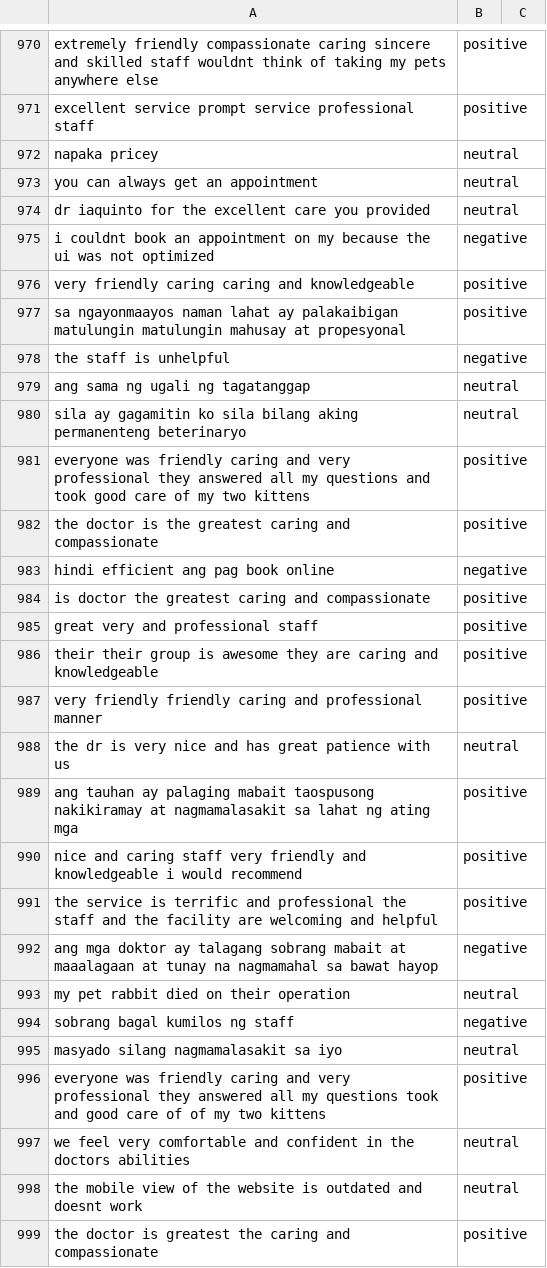
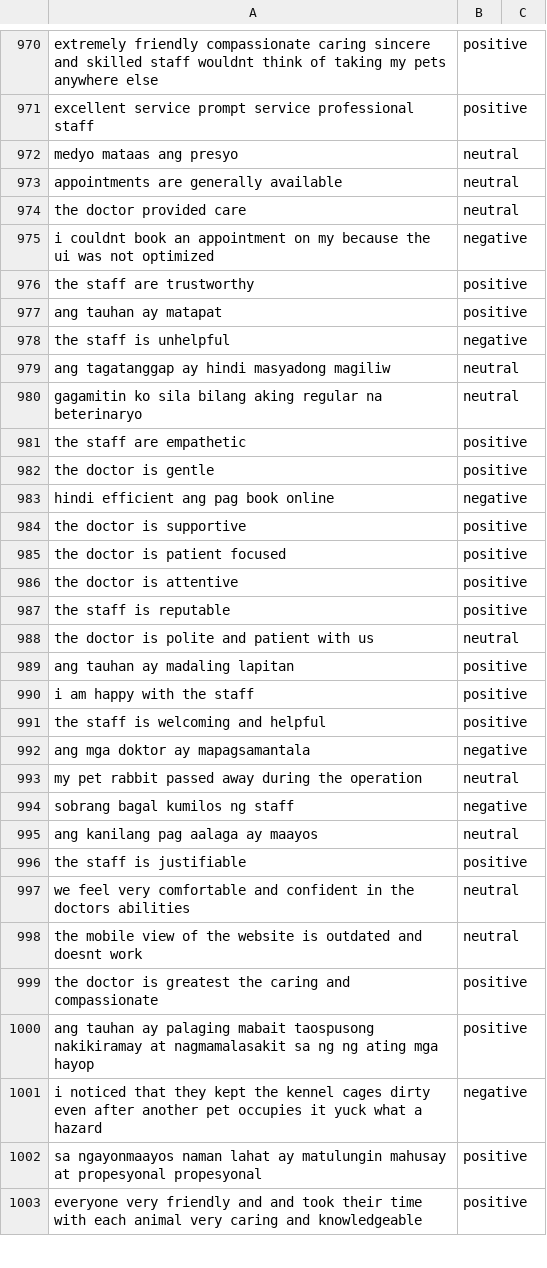
Before and after one commit to Tauri-23/AravelosPetClinic, a CSV file: MODEL/cleaned_by_code.csv, drawn as a sheet; only a part is shown, gaps mark what is left out; the shorter side is filled out with more unchanged rows; the diff covers the shown part only.

```diff
--- a/MODEL/cleaned_by_code.csv
+++ b/MODEL/cleaned_by_code.csv
@@ -971,27 +971,27 @@ extremely friendly compassionate caring sincere and skilled staff wouldnt think
 excellent service prompt service professional staff,positive
-napaka pricey,neutral
-you can always get an appointment,neutral
-dr iaquinto for the excellent care you provided,neutral
+medyo mataas ang presyo,neutral
+appointments are generally available,neutral
+the doctor provided care,neutral
 i couldnt book an appointment on my because the ui was not optimized,negative
-very friendly caring caring and knowledgeable,positive
-sa ngayonmaayos naman lahat ay palakaibigan matulungin matulungin mahusay at propesyonal,positive
+the staff are trustworthy,positive
+ang tauhan ay matapat,positive
 the staff is unhelpful,negative
-ang sama ng ugali ng tagatanggap,neutral
-sila ay gagamitin ko sila bilang aking permanenteng beterinaryo,neutral
-everyone was friendly caring and very professional they answered all my questions and took good care of my two kittens,positive
-the doctor is the greatest caring and compassionate,positive
+ang tagatanggap ay hindi masyadong magiliw,neutral
+gagamitin ko sila bilang aking regular na beterinaryo,neutral
+the staff are empathetic,positive
+the doctor is gentle,positive
 hindi efficient ang pag book online,negative
-is doctor the greatest caring and compassionate,positive
-great very and professional staff,positive
-their their group is awesome they are caring and knowledgeable,positive
-very friendly friendly caring and professional manner,positive
-the dr is very nice and has great patience with us,neutral
-ang tauhan ay palaging mabait taospusong nakikiramay at nagmamalasakit sa lahat ng ating mga,positive
-nice and caring staff very friendly and knowledgeable i would recommend,positive
-the service is terrific and professional the staff and the facility are welcoming and helpful,positive
-ang mga doktor ay talagang sobrang mabait at maaalagaan at tunay na nagmamahal sa bawat hayop,negative
-my pet rabbit died on their operation,neutral
+the doctor is supportive,positive
+the doctor is patient focused,positive
+the doctor is attentive,positive
+the staff is reputable,positive
+the doctor is polite and patient with us,neutral
+ang tauhan ay madaling lapitan,positive
+i am happy with the staff,positive
+the staff is welcoming and helpful,positive
+ang mga doktor ay mapagsamantala,negative
+my pet rabbit passed away during the operation,neutral
 sobrang bagal kumilos ng staff,negative
-masyado silang nagmamalasakit sa iyo,neutral
-everyone was friendly caring and very professional they answered all my questions took and good care of of my two kittens,positive
+ang kanilang pag aalaga ay maayos,neutral
+the staff is justifiable,positive
 we feel very comfortable and confident in the doctors abilities,neutral
```
Also changed, not shown: 1 added row, 1 removed row and 54 edited cells elsewhere in this file.
